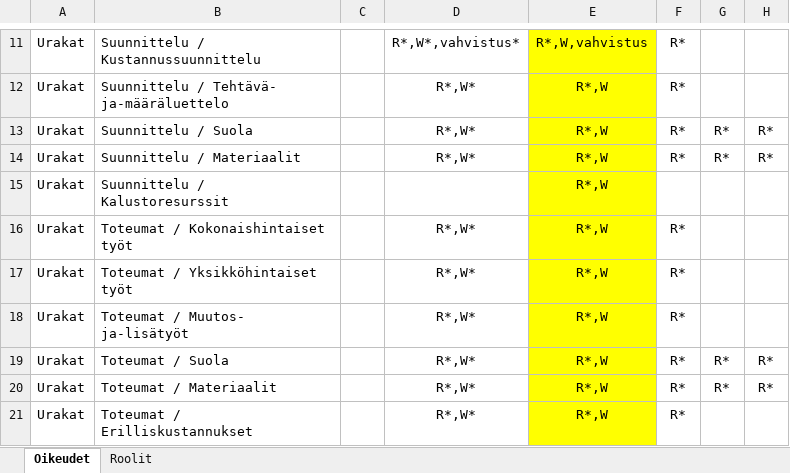
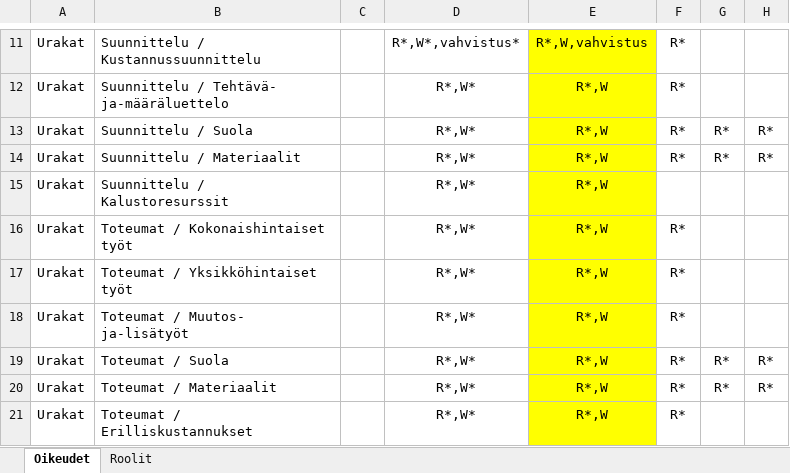
Before and after one commit to finnishtransportagency/harja, an Excel workbook: resources/roolit.xlsx, sheet Oikeudet, drawn as a sheet; only a part is shown, gaps mark what is left out; values as stored, in another font and other column widths than the file's, no borders; the diff names each change by its address in the sheet, - before the commit and + after, or states it on an @@ line.

Commit message:
HARJA-2248: Päivitä roolit excel ja testidata

```diff
--- a/resources/roolit.xlsx (sheet Oikeudet)
+++ b/resources/roolit.xlsx (sheet Oikeudet)
-D15: (empty)
+D15: R*,W*
```
Also changed, not shown: 7 other files.
